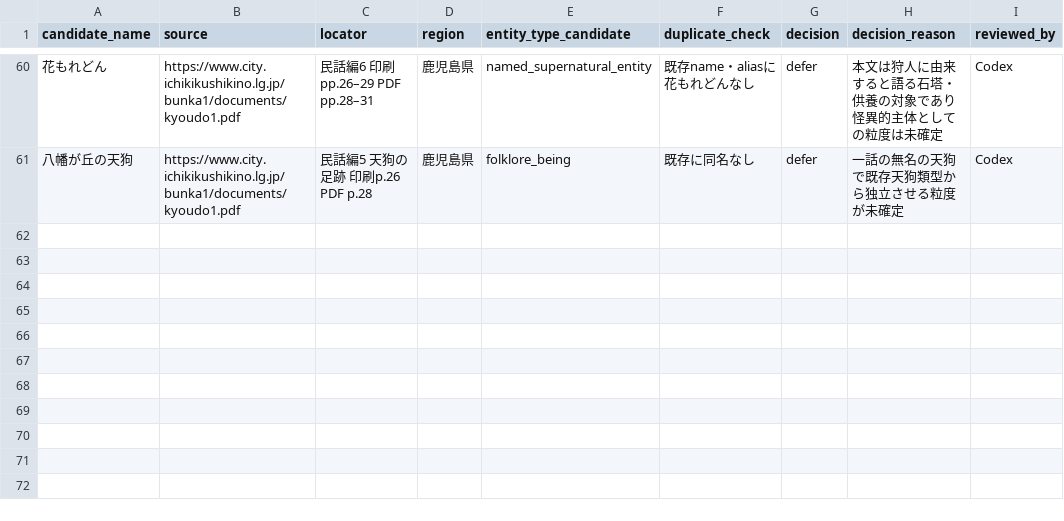
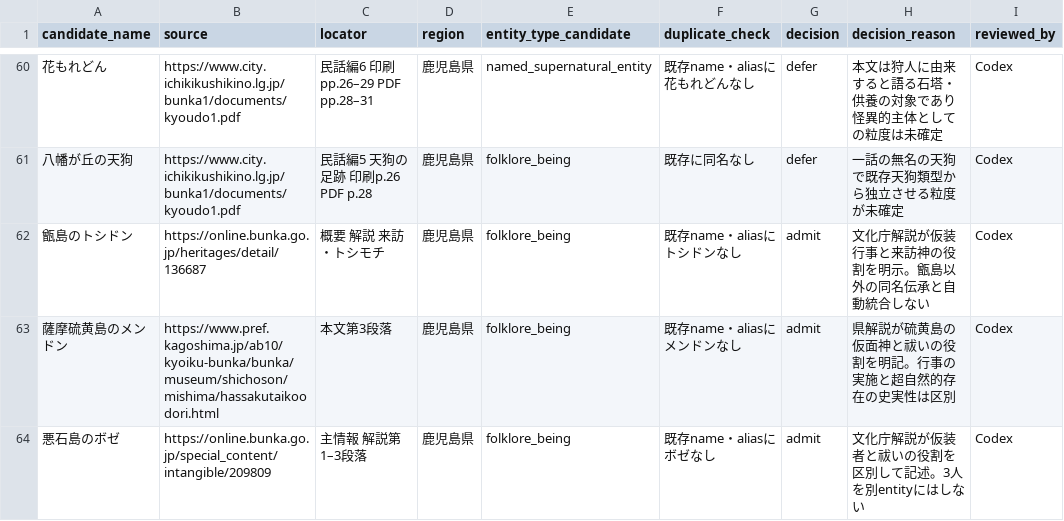
Before and after one commit to Anko-romochi/japan-yokai-index, a CSV file: research/long-run-1000/candidate-queue-0650.csv, drawn as a sheet; only a part is shown, gaps mark what is left out; the diff names each change by its address in the sheet, - before the commit and + after, or states it on an @@ line.

```diff
--- a/research/long-run-1000/candidate-queue-0650.csv
+++ b/research/long-run-1000/candidate-queue-0650.csv
+row 62: 甑島のトシドン | https://online.bunka.go.jp/heritages/detail/136687 | 概要 解説 来訪・トシモチ | 鹿児島県 | folklore_being | 既存name・aliasにトシドンなし | admit | 文化庁解説が仮装行事と来訪神の役割を明示。甑島以外の同名伝承と自動統合しない | Codex
+row 63: 薩摩硫黄島のメンドン | https://www.pref.kagoshima.jp/ab10/kyoiku-bunka/bunka/museum/shichoson/mishima/hassakutaikoodori.html | 本文第3段落 | 鹿児島県 | folklore_being | 既存name・aliasにメンドンなし | admit | 県解説が硫黄島の仮面神と祓いの役割を明記。行事の実施と超自然的存在の史実性は区別 | Codex
+row 64: 悪石島のボゼ | https://online.bunka.go.jp/special_content/intangible/209809 | 主情報 解説第1–3段落 | 鹿児島県 | folklore_being | 既存name・aliasにボゼなし | admit | 文化庁解説が仮装者と祓いの役割を区別して記述。3人を別entityにはしない | Codex
```
Also changed, not shown: 3 other files.
